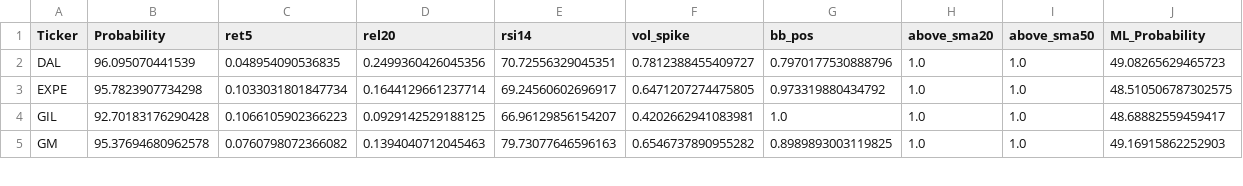
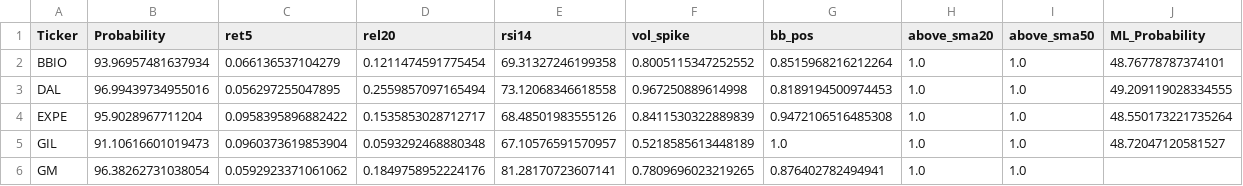
Before and after one commit to mox0716/Swing_Auto_Hybrid, a CSV file: out/archive/01_new_highs_liquid.csv, drawn as a sheet; only a part is shown; the diff covers the shown part only.

```diff
--- a/out/archive/01_new_highs_liquid.csv
+++ b/out/archive/01_new_highs_liquid.csv
@@ -1,5 +1,6 @@
 Ticker,Probability,ret5,rel20,rsi14,vol_spike,bb_pos,above_sma20,above_sma50,ML_Probability
-DAL,96.095070441539,0.048954090536835,0.2499360426045356,70.72556329045351,0.7812388455409727,0.7970177530888796,1.0,1.0,49.08265629465723
-EXPE,95.7823907734298,0.1033031801847734,0.1644129661237714,69.24560602696917,0.6471207274475805,0.973319880434792,1.0,1.0,48.510506787302575
-GIL,92.70183176290428,0.1066105902366223,0.0929142529188125,66.96129856154207,0.4202662941083981,1.0,1.0,1.0,48.68882559459417
-GM,95.37694680962578,0.0760798072366082,0.1394040712045463,79.73077646596163,0.6546737890955282,0.8989893003119825,1.0,1.0,49.16915862252903
+BBIO,93.96957481637934,0.066136537104279,0.1211474591775454,69.31327246199358,0.8005115347252552,0.8515968216212264,1.0,1.0,48.76778787374101
+DAL,96.99439734955016,0.056297255047895,0.2559857097165494,73.12068346618558,0.967250889614998,0.8189194500974453,1.0,1.0,49.209119028334555
+EXPE,95.9028967711204,0.0958395896882422,0.1535853028712717,68.48501983555126,0.8411530322889839,0.9472106516485308,1.0,1.0,48.550173221735264
+GIL,91.10616601019473,0.0960373619853904,0.0593292468880348,67.10576591570957,0.5218585613448189,1.0,1.0,1.0,48.72047120581527
+GM,96.38262731038054,0.0592923371061062,0.1849758952224176,81.28170723607141,0.7809696023219265,0.876402782494941,1.0,1.0,
```
Also changed, not shown: 66 edited cells elsewhere in this file, out/archive/02_top_gainers_liquid.csv.
